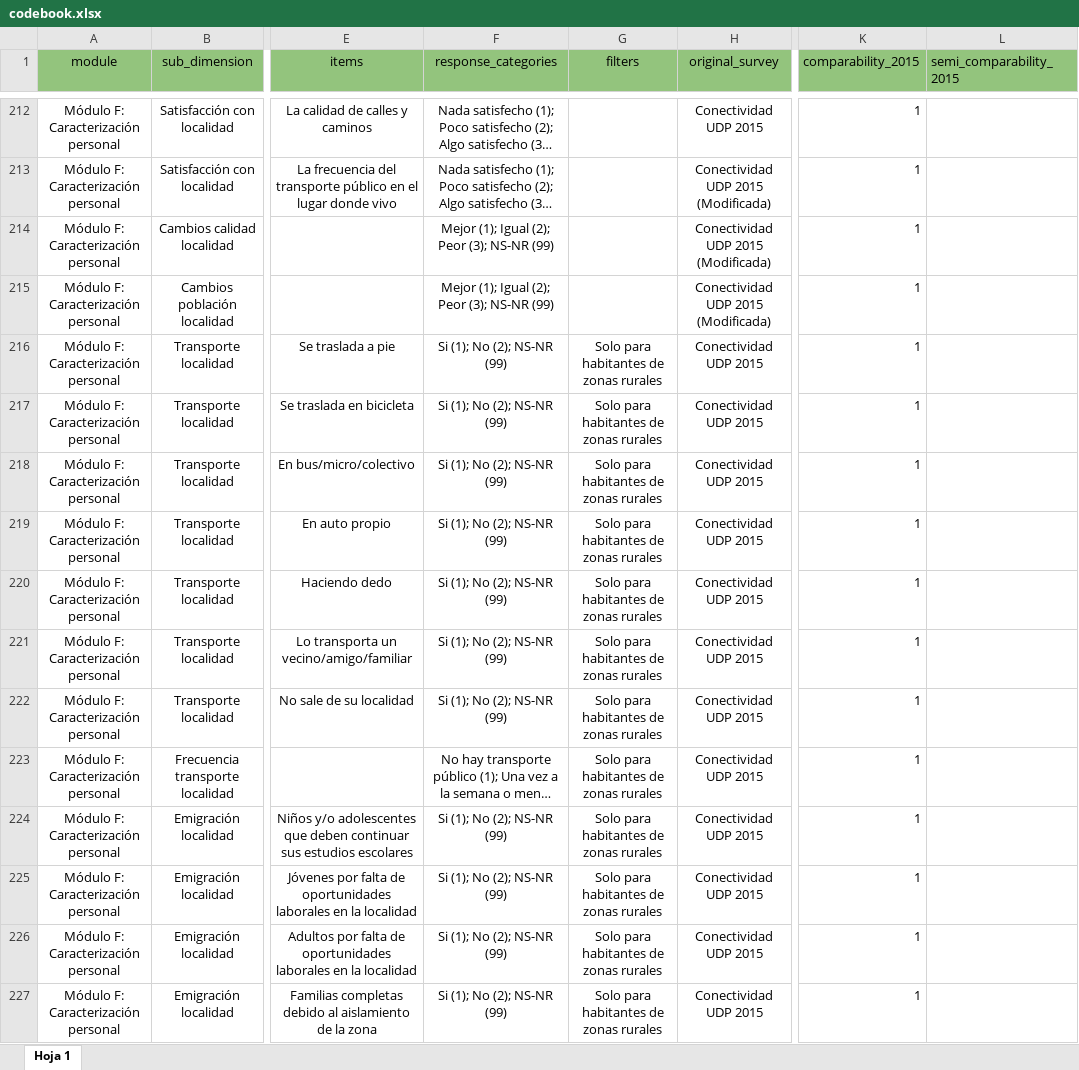
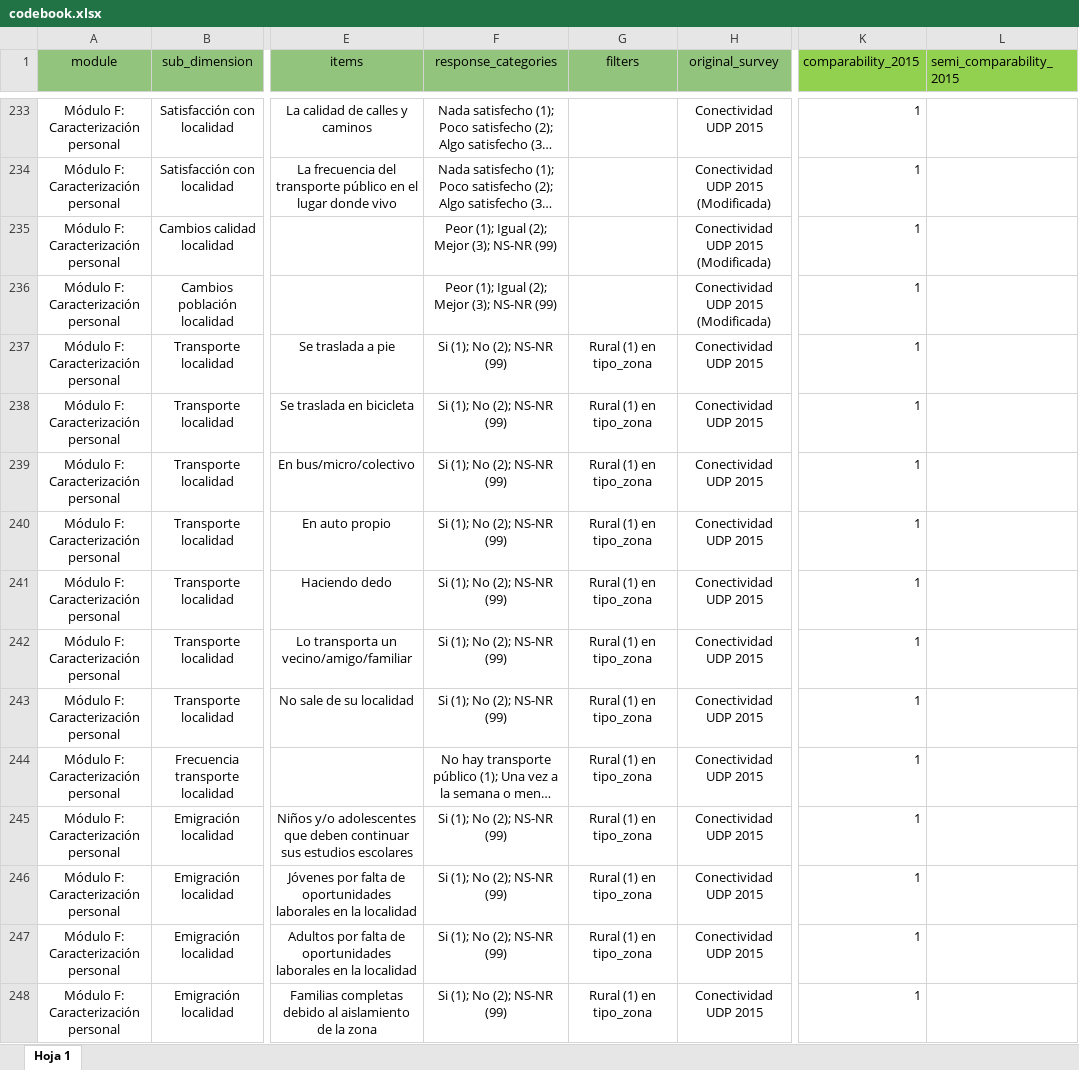
Before and after one commit to milenio-nudos/2023_digital_inclusion, an Excel workbook: 01_input/04_codebook/codebook.xlsx, sheet Hoja 1, drawn as a sheet; only a part is shown, gaps mark what is left out; long unchanged cells end in …; values as stored, in another font and other column widths than the file's, no borders; addresses are those after the commit; the diff covers the shown part only; the diff names each change by its address in the sheet, - before the commit and + after, or states it on an @@ line.

```diff
--- a/01_input/04_codebook/codebook.xlsx (sheet Hoja 1)
+++ b/01_input/04_codebook/codebook.xlsx (sheet Hoja 1)
-K1:L1 fill: #93C47D
+K1:L1 fill: #92D050
-F235:F236 (response_categories): Mejor (1); Igual (2); Peor (3); NS-NR (99)
+F235:F236 (response_categories): Peor (1); Igual (2); Mejor (3); NS-NR (99)
-G237:G248 (filters): Solo para habitantes de zonas rurales
+G237:G248 (filters): Rural (1) en tipo_zona
```
Also changed, not shown: 38 added rows, 7 removed rows and 148 edited cells elsewhere in this sheet, 21 other files.
